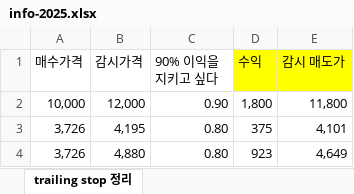
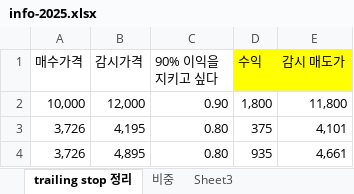
Before and after one commit to wemakeservice/py, an Excel workbook: info-2025.xlsx, sheet trailing stop 정리, drawn as a sheet; values as stored, in another font and other column widths than the file's, no borders; removed rows and columns are numbered as before the commit, all else as after; the diff names each change by its address in the sheet, - before the commit and + after, or states it on an @@ line.

```diff
--- a/info-2025.xlsx (sheet trailing stop 정리)
+++ b/info-2025.xlsx (sheet trailing stop 정리)
+sheet tab: 비중
+sheet tab: Sheet3
-row 4: 3,726 | 4,880 | 0.80 | 923 | 4,649
+row 4: 3,726 | 4,895 | 0.80 | 935 | 4,661
```
